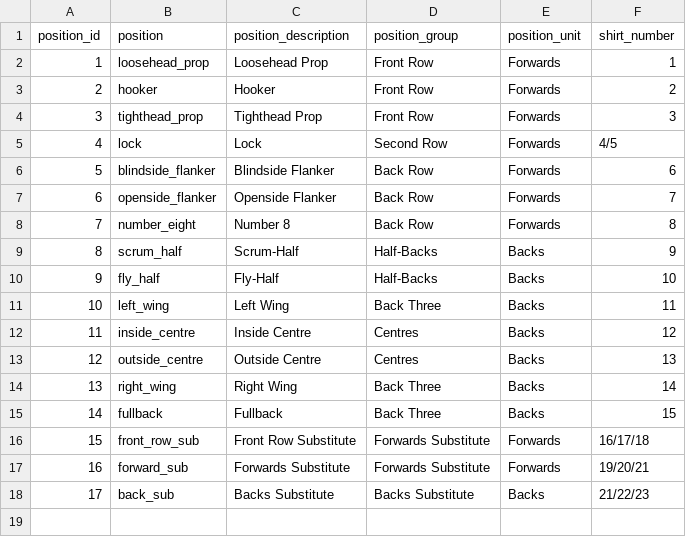
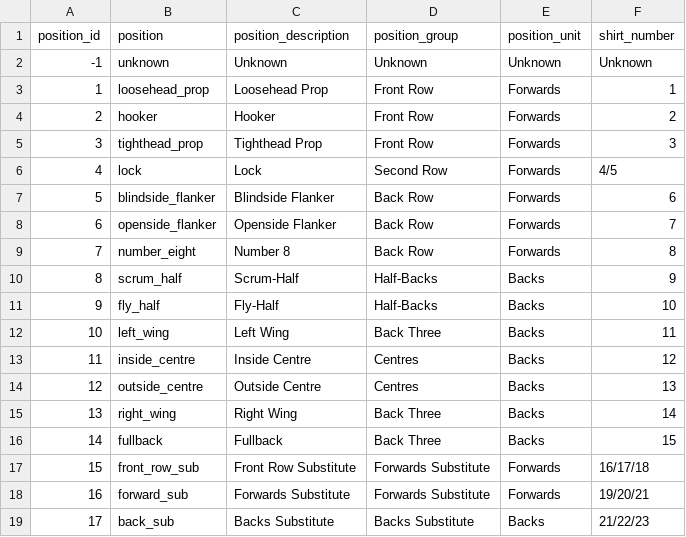
Before and after one commit to palmat/rugby_analytics, a CSV file: seeds/ref_position.csv, drawn as a sheet; the diff names each change by its address in the sheet, - before the commit and + after, or states it on an @@ line.

Commit message:
Updated multiple files and initiated data fix script

```diff
--- a/seeds/ref_position.csv
+++ b/seeds/ref_position.csv
+row 2: -1 | unknown | Unknown | Unknown | Unknown | Unknown
```
Also changed, not shown: 11 other files.
